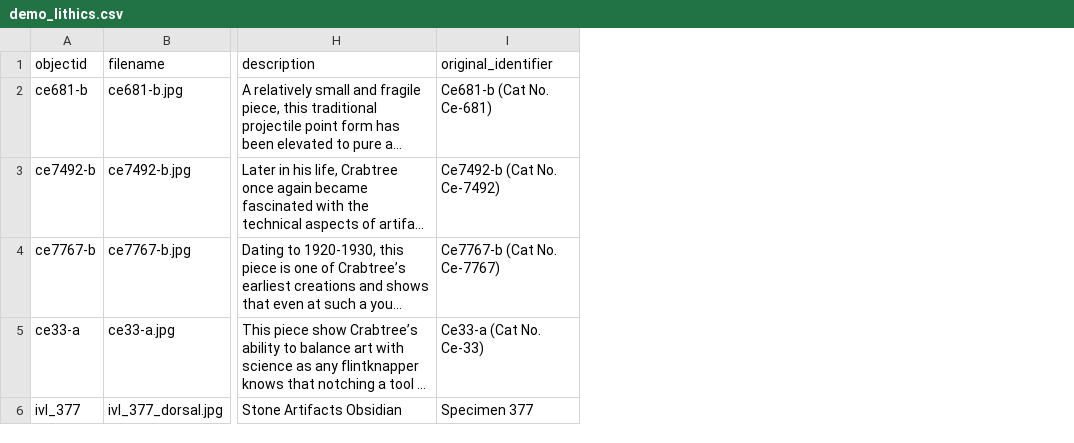
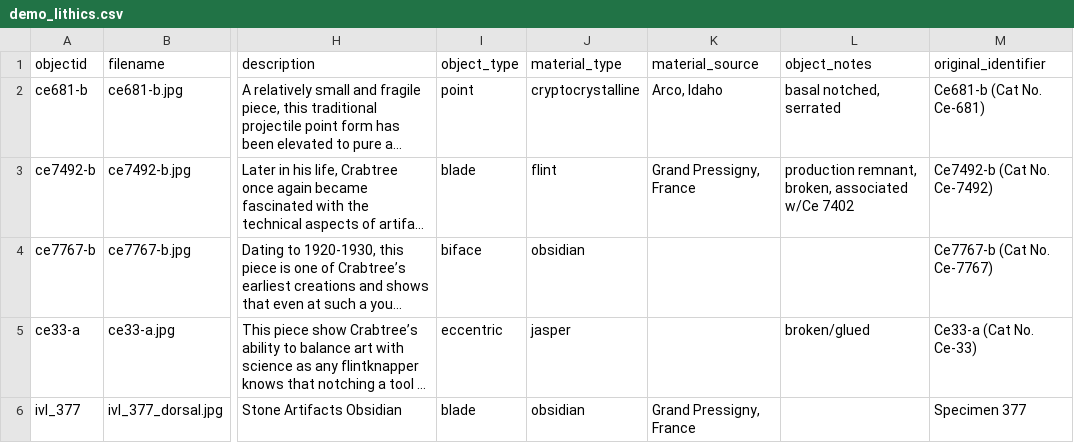
Before and after one commit to evanwill/demo_lithics, a CSV file: _data/demo_lithics.csv, drawn as a sheet; only a part is shown, gaps mark what is left out; long unchanged cells end in …; the diff names each change by its address in the sheet, - before the commit and + after, or states it on an @@ line.

Commit message:
update metadata

```diff
--- a/_data/demo_lithics.csv
+++ b/_data/demo_lithics.csv
+column I (object_type), rows 2-6: point | blade | biface | eccentric | blade
+column J (material_type), rows 2-6: cryptocrystalline | flint | obsidian | jasper | obsidian
+column K (material_source), rows 2-6: Arco, Idaho | Grand Pressigny, France |  |  | Grand Pressigny, France
+column L (object_notes), rows 2-5: basal notched, serrated | production remnant, broken, associated w/Ce 7402 |  | broken/glued
```
